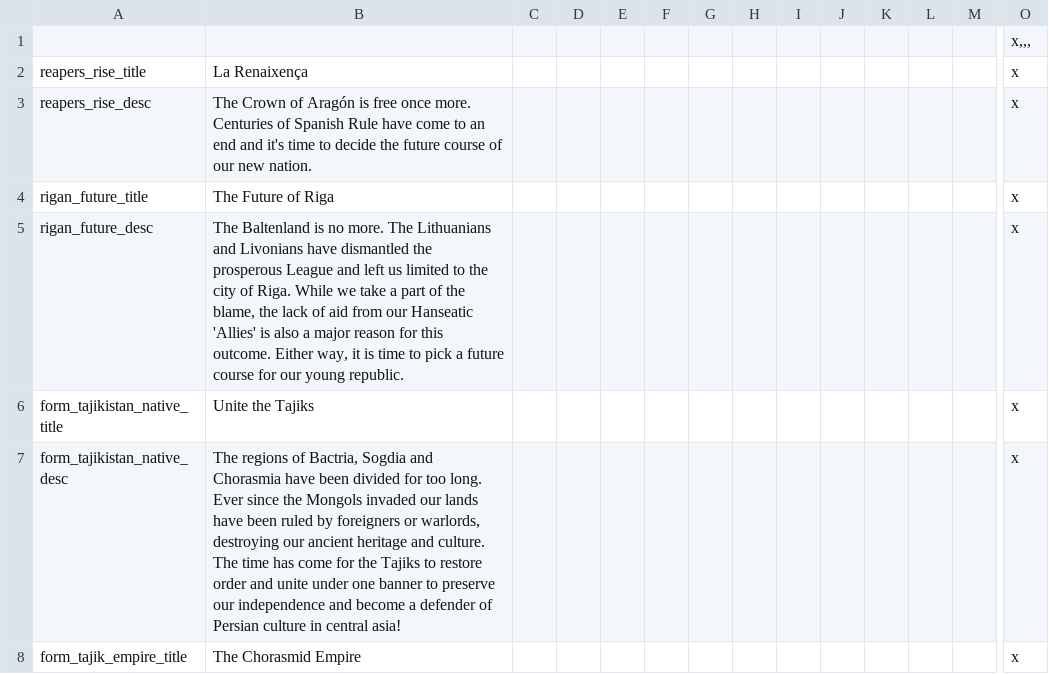
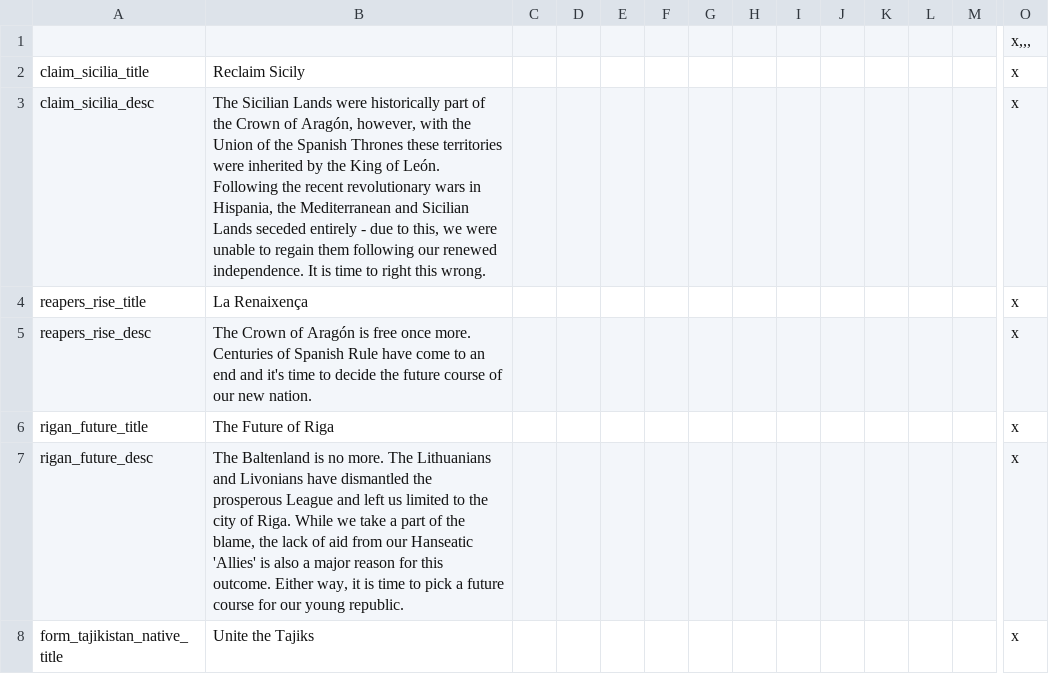
Before and after one commit to TerraNovaVictoria/TerraNova, a CSV file: localisation/00_TN_decisions.csv, drawn as a sheet; only a part is shown, gaps mark what is left out; the shorter side is filled out with more unchanged rows; rows hold the shown columns only; the diff names each change by its address in the sheet, - before the commit and + after, or states it on an @@ line.

Commit message:
Map n Aragon Decision

```diff
--- a/localisation/00_TN_decisions.csv
+++ b/localisation/00_TN_decisions.csv
+row 2: claim_sicilia_title | Reclaim Sicily |  |  |  |  |  |  |  |  |  |  |  | x
+row 3: claim_sicilia_desc | The Sicilian Lands were historically part of the Crown of Aragón, however, with the Union of the Spanish Thrones these territories were inherited by the King of León. Following the recent revolutionary wars in Hispania, the Mediterranean and Sicilian Lands seceded entirely - due to this, we were unable to regain them following our renewed independence. It is time to right this wrong. |  |  |  |  |  |  |  |  |  |  |  | x
```
Also changed, not shown: 26 other files.
